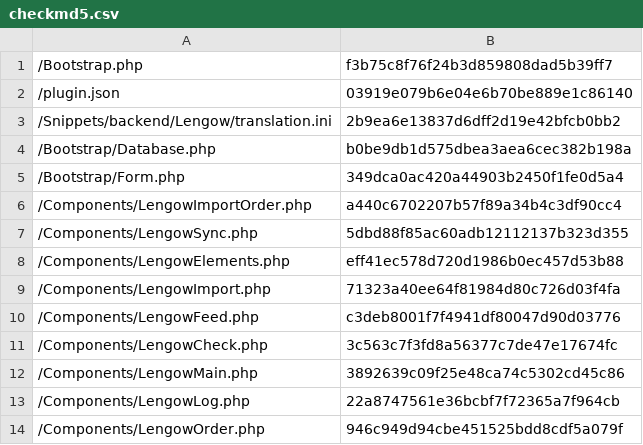
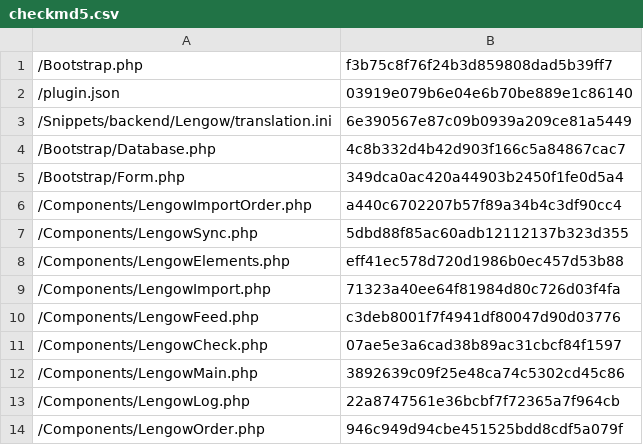
Before and after one commit to lengow/plugin-shopware, a CSV file: Toolbox/checkmd5.csv, drawn as a sheet; only a part is shown.

Commit message:
Add authorisation by ip in toolbox

```diff
--- a/Toolbox/checkmd5.csv
+++ b/Toolbox/checkmd5.csv
@@ -2,4 +2,4 @@
 /plugin.json|03919e079b6e04e6b70be889e1c86140
-/Snippets/backend/Lengow/translation.ini|2b9ea6e13837d6dff2d19e42bfcb0bb2
-/Bootstrap/Database.php|b0be9db1d575dbea3aea6cec382b198a
+/Snippets/backend/Lengow/translation.ini|6e390567e87c09b0939a209ce81a5449
+/Bootstrap/Database.php|4c8b332d4b42d903f166c5a84867cac7
 /Bootstrap/Form.php|349dca0ac420a44903b2450f1fe0d5a4
@@ -10,3 +10,3 @@
 /Components/LengowFeed.php|c3deb8001f7f4941df80047d90d03776
-/Components/LengowCheck.php|3c563c7f3fd8a56377c7de47e17674fc
+/Components/LengowCheck.php|07ae5e3a6cad38b89ac31cbcf84f1597
 /Components/LengowMain.php|3892639c09f25e48ca74c5302cd45c86
```
Also changed, not shown: 4 other files.
